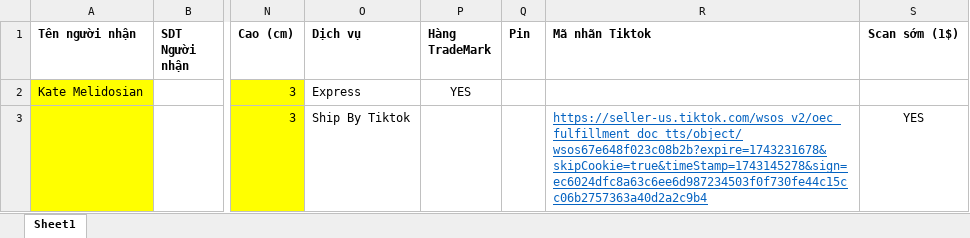
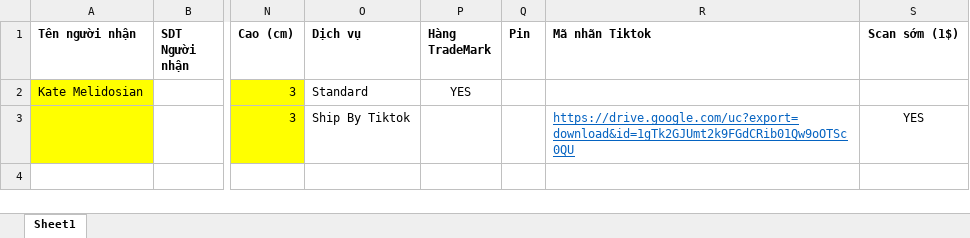
Before and after one commit to ManhPineapple/teb-express, an Excel workbook: public/Ananbay_template.xlsx, sheet Sheet1, drawn as a sheet; only a part is shown, gaps mark what is left out; values as stored, in another font and other column widths than the file's, no borders; the diff names each change by its address in the sheet, - before the commit and + after, or states it on an @@ line.

Commit message:
Update import template, change display text

```diff
--- a/public/Ananbay_template.xlsx (sheet Sheet1)
+++ b/public/Ananbay_template.xlsx (sheet Sheet1)
-O2 (Dịch vụ): Express
+O2 (Dịch vụ): Standard
-R3 (Mã nhãn Tiktok): https://seller-us.tiktok.com/wsos_v2/oec_fulfillment_doc_tts/object/wsos67e648f023c08b2b?expire=1743231678&skipCookie=true&timeStamp=1743145278&sign=ec6024dfc8a63c6ee6d987234503f0f730fe44c15cc06b2757363a40d2a2c9b4
+R3 (Mã nhãn Tiktok): https://drive.google.com/uc?export=download&id=1gTk2GJUmt2k9FGdCRib01Qw9oOTSc0QU
```
Also changed, not shown: 4 other files.
